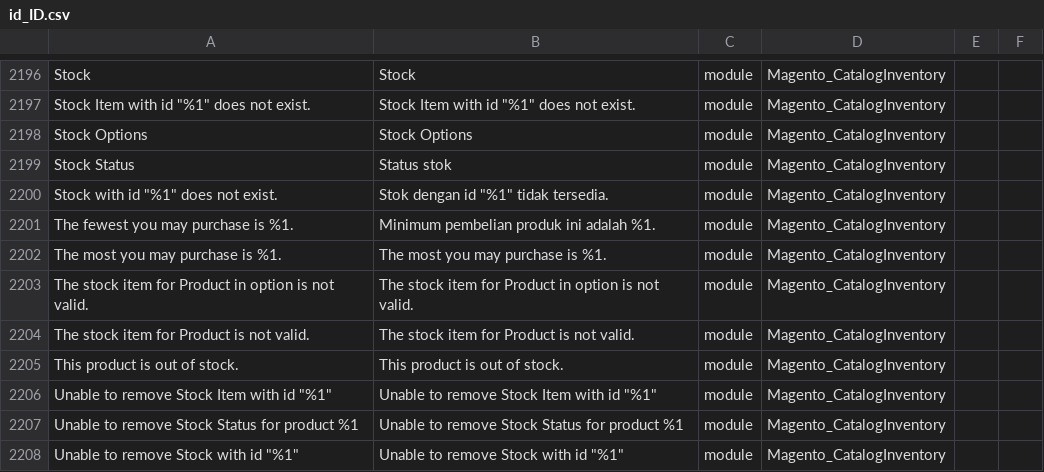
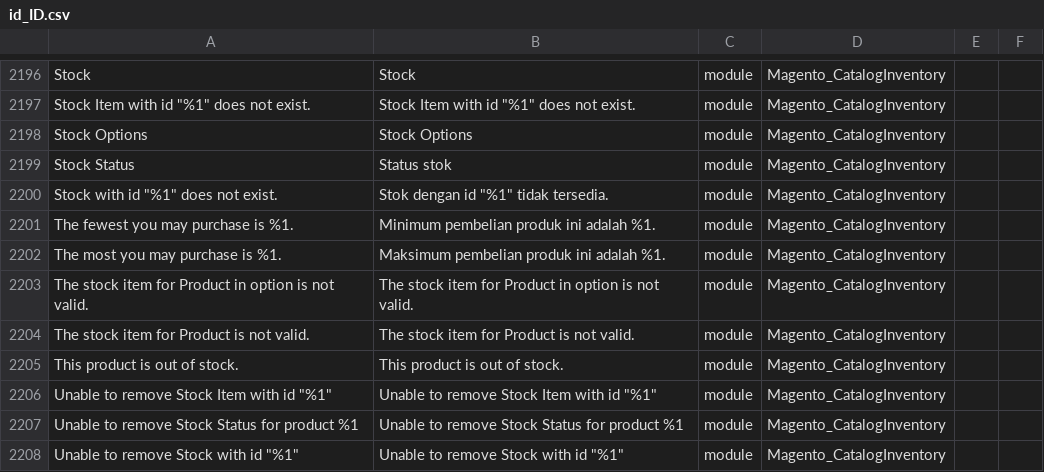
Before and after one commit to icubeus/magento2-indonesianlanguage, a CSV file: id_ID.csv, drawn as a sheet; only a part is shown, gaps mark what is left out.

Commit message:
Update id_ID.csv

```diff
--- a/id_ID.csv
+++ b/id_ID.csv
@@ -2201,3 +2201,3 @@ Stock Status,Status stok,module,Magento_CatalogInventory,,,,
 The fewest you may purchase is %1.,Minimum pembelian produk ini adalah %1.,module,Magento_CatalogInventory,,,,
-The most you may purchase is %1.,The most you may purchase is %1.,module,Magento_CatalogInventory,,,,
+The most you may purchase is %1.,Maksimum pembelian produk ini adalah %1.,module,Magento_CatalogInventory,,,,
 The stock item for Product in option is not valid.,The stock item for Product in option is not valid.,module,Magento_CatalogInventory,,,,
```
